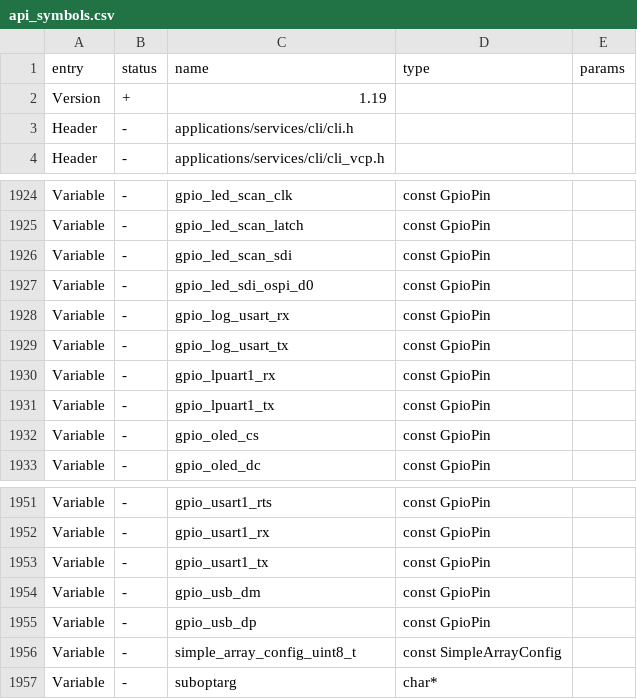
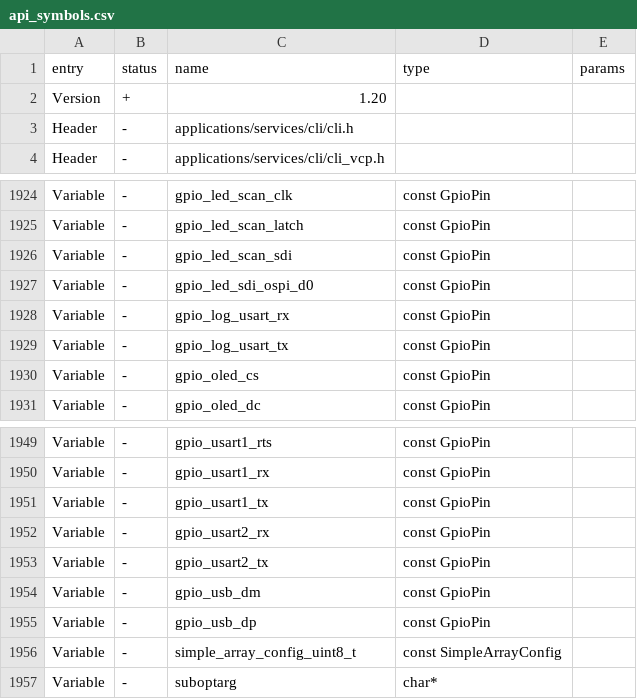
Before and after one commit to Pranav-Karra-3301/busybar-firmware, a CSV file: targets/f20/api_symbols.csv, drawn as a sheet; only a part is shown, gaps mark what is left out.

```diff
--- a/targets/f20/api_symbols.csv
+++ b/targets/f20/api_symbols.csv
@@ -1,3 +1,3 @@
 entry,status,name,type,params
-Version,+,1.19,,
+Version,+,1.20,,
 Header,-,applications/services/cli/cli.h,,
@@ -1929,4 +1929,2 @@ Variable,-,gpio_log_usart_rx,const GpioPin,
 Variable,-,gpio_log_usart_tx,const GpioPin,
-Variable,-,gpio_lpuart1_rx,const GpioPin,
-Variable,-,gpio_lpuart1_tx,const GpioPin,
 Variable,-,gpio_oled_cs,const GpioPin,
@@ -1953,2 +1951,4 @@ Variable,-,gpio_usart1_rx,const GpioPin,
 Variable,-,gpio_usart1_tx,const GpioPin,
+Variable,-,gpio_usart2_rx,const GpioPin,
+Variable,-,gpio_usart2_tx,const GpioPin,
 Variable,-,gpio_usb_dm,const GpioPin,
```
Also changed, not shown: 6 other files.
